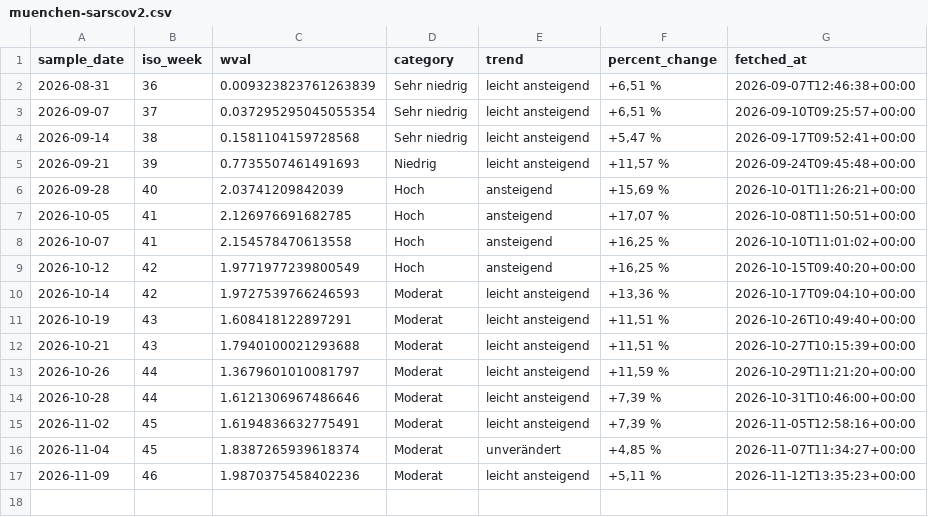
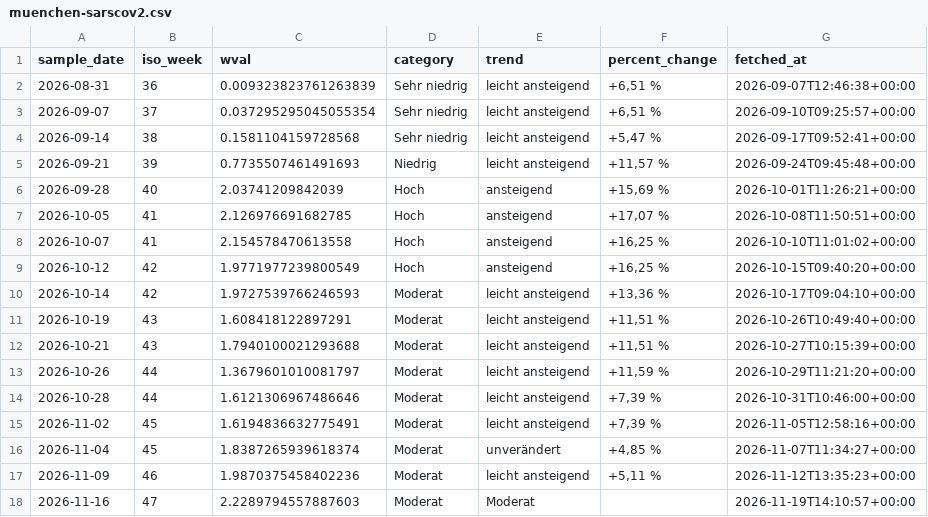
Before and after one commit to niorad/niowaste, a CSV file: data/muenchen-sarscov2.csv, drawn as a sheet.

```diff
--- a/data/muenchen-sarscov2.csv
+++ b/data/muenchen-sarscov2.csv
@@ -17 +17,2 @@ sample_date,iso_week,wval,category,trend,percent_change,fetched_at
 2026-11-09,46,1.9870375458402236,Moderat,leicht ansteigend,"+5,11 %",2026-11-12T13:35:23+00:00
+2026-11-16,47,2.2289794557887603,Moderat,Moderat,,2026-11-19T14:10:57+00:00
```
Also changed, not shown: 2 other files.
